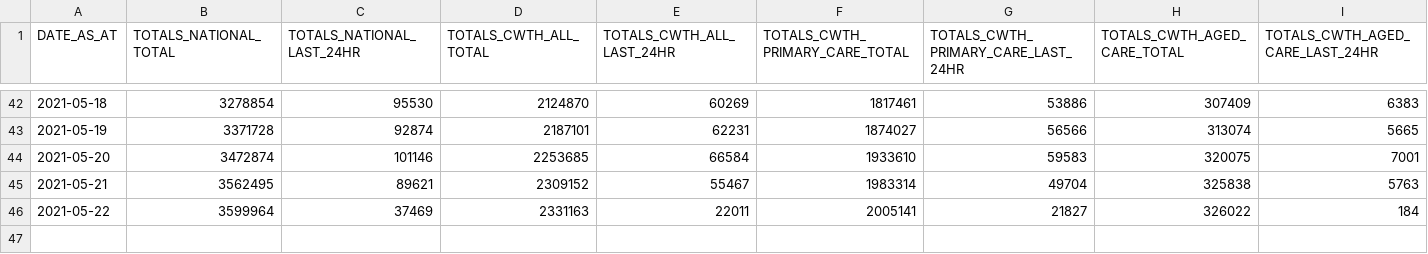
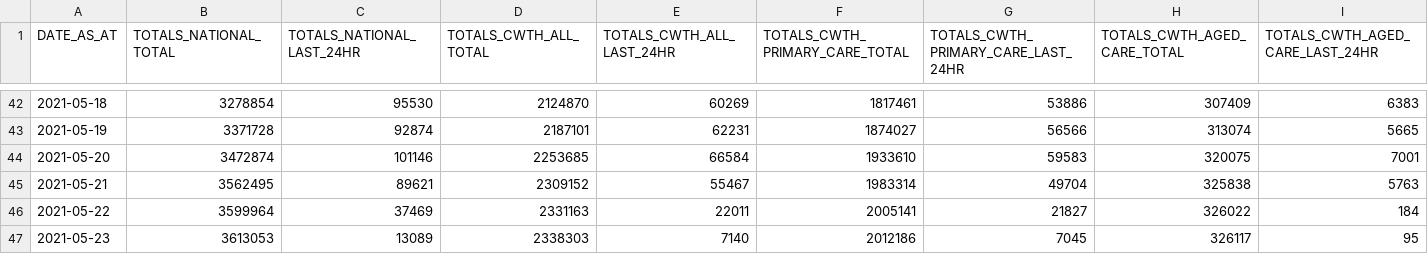
Before and after one commit to jxeeno/aust-govt-covid19-vaccine-pdf, a CSV file: docs/data/all.csv, drawn as a sheet; only a part is shown, gaps mark what is left out; rows hold the shown columns only; the diff names each change by its address in the sheet, - before the commit and + after, or states it on an @@ line.

Commit message:
auto(): update data

```diff
--- a/docs/data/all.csv
+++ b/docs/data/all.csv
+row 47: 2021-05-23 | 3613053 | 13089 | 2338303 | 7140 | 2012186 | 7045 | 326117 | 95
```
Also changed, not shown: 3 other files.
